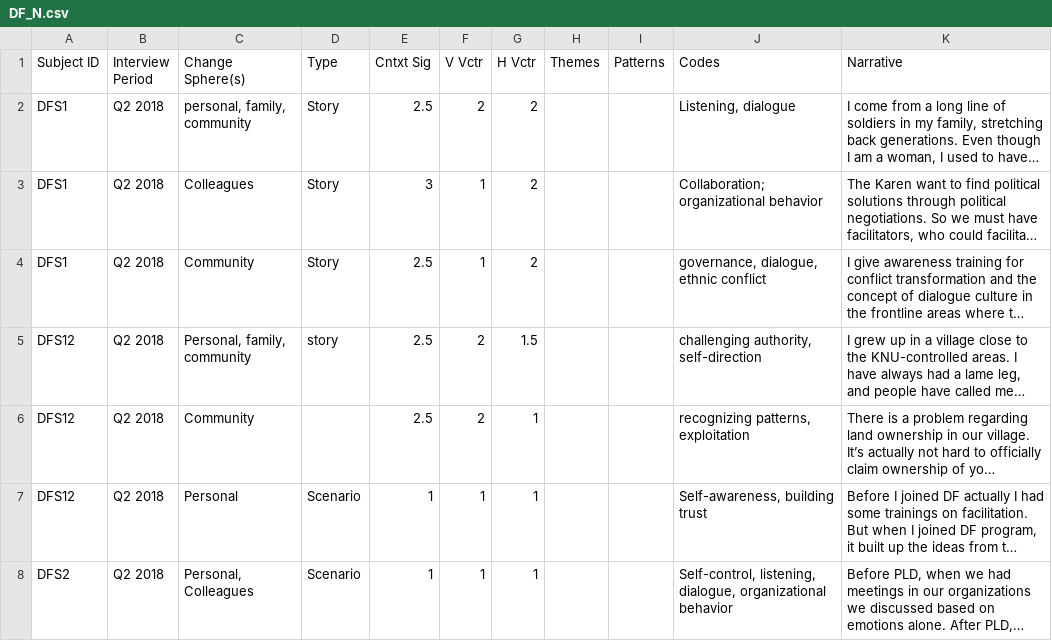
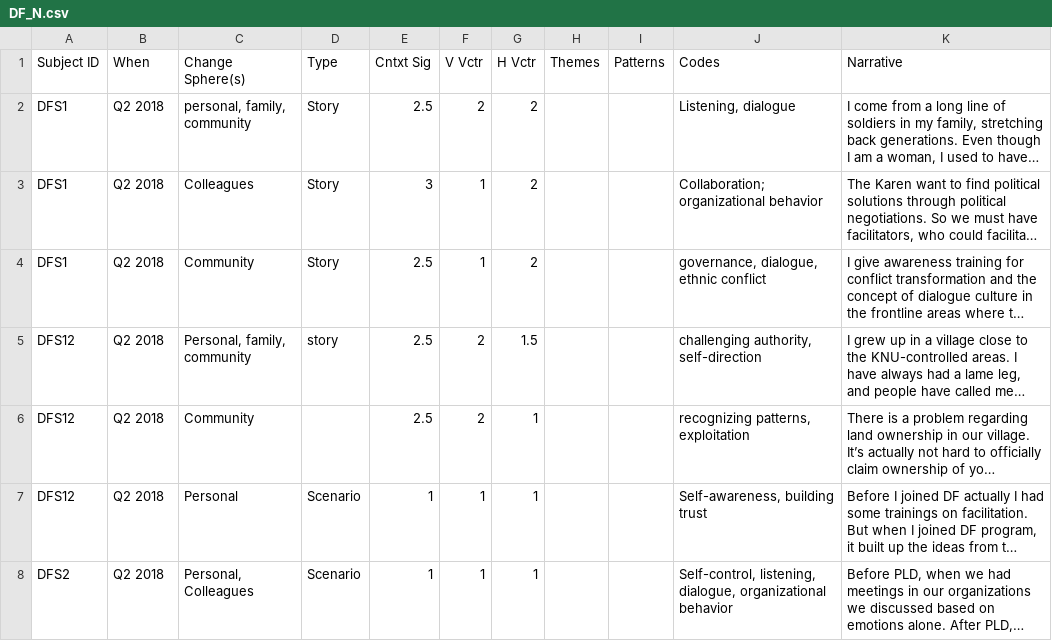
Before and after one commit to khomotso/MM-Ethno, a CSV file: DF/DF_N.csv, drawn as a sheet; only a part is shown; long unchanged cells end in …; the diff names each change by its address in the sheet, - before the commit and + after, or states it on an @@ line.

Commit message:
Update DF_N.csv
Missed one column heading edit

```diff
--- a/DF/DF_N.csv
+++ b/DF/DF_N.csv
-B1: Interview Period
+B1: When
```
